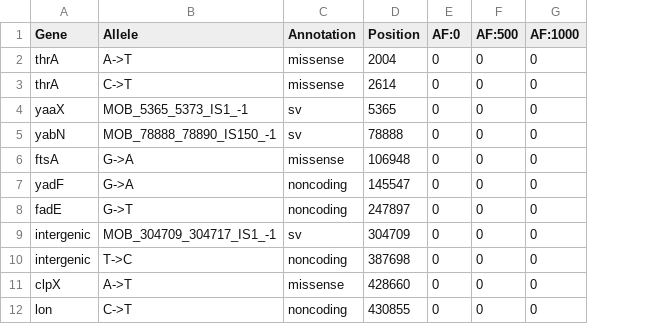
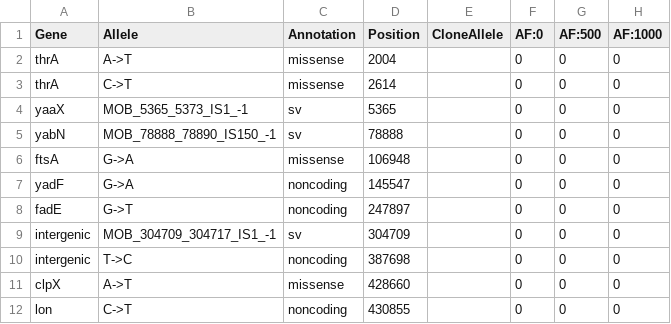
Before and after one commit to hannafing/LTEE-ShinyAlleleFreq, a CSV file: src/ShinyAFTrajectories/output/data_p2.csv, drawn as a sheet; only a part is shown; the diff names each change by its address in the sheet, - before the commit and + after, or states it on an @@ line.

```diff
--- a/src/ShinyAFTrajectories/output/data_p2.csv
+++ b/src/ShinyAFTrajectories/output/data_p2.csv
+column E (CloneAllele), empty
```
Also changed, not shown: src/ShinyAFTrajectories/output/data_m5.csv, src/ShinyAFTrajectories/output/data_m6.csv, 13 other files.
